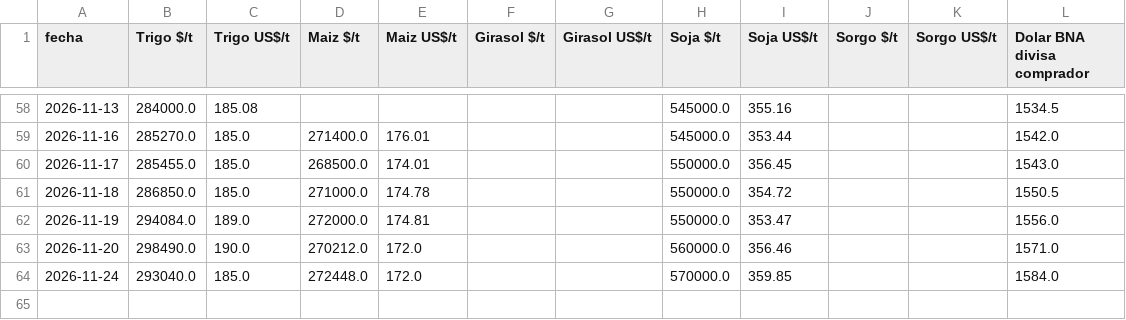
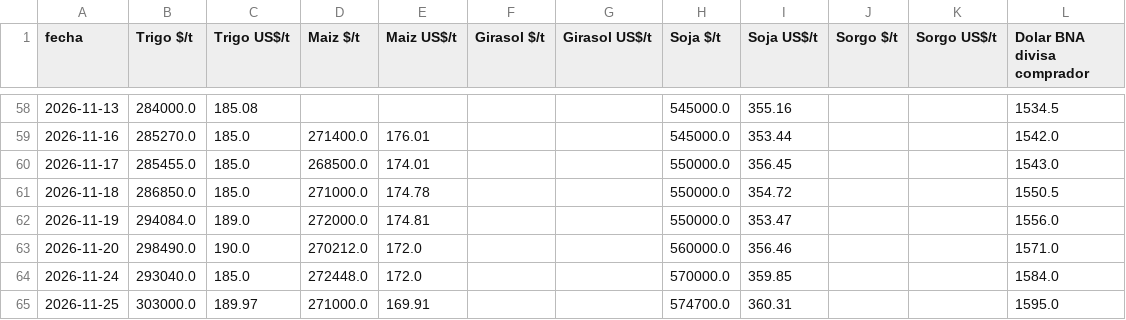
Before and after one commit to jamontedoro/panel-macro, a CSV file: datos/granos.csv, drawn as a sheet; only a part is shown, gaps mark what is left out.

```diff
--- a/datos/granos.csv
+++ b/datos/granos.csv
@@ -64 +64,2 @@ fecha,Trigo $/t,Trigo US$/t,Maiz $/t,Maiz US$/t,Girasol $/t,Girasol US$/t,Soja $
 2026-11-24,293040.0,185.0,272448.0,172.0,,,570000.0,359.85,,,1584.0
+2026-11-25,303000.0,189.97,271000.0,169.91,,,574700.0,360.31,,,1595.0
```
Also changed, not shown: datos/control.csv, datos/granos_historico.csv, 2 other files.
